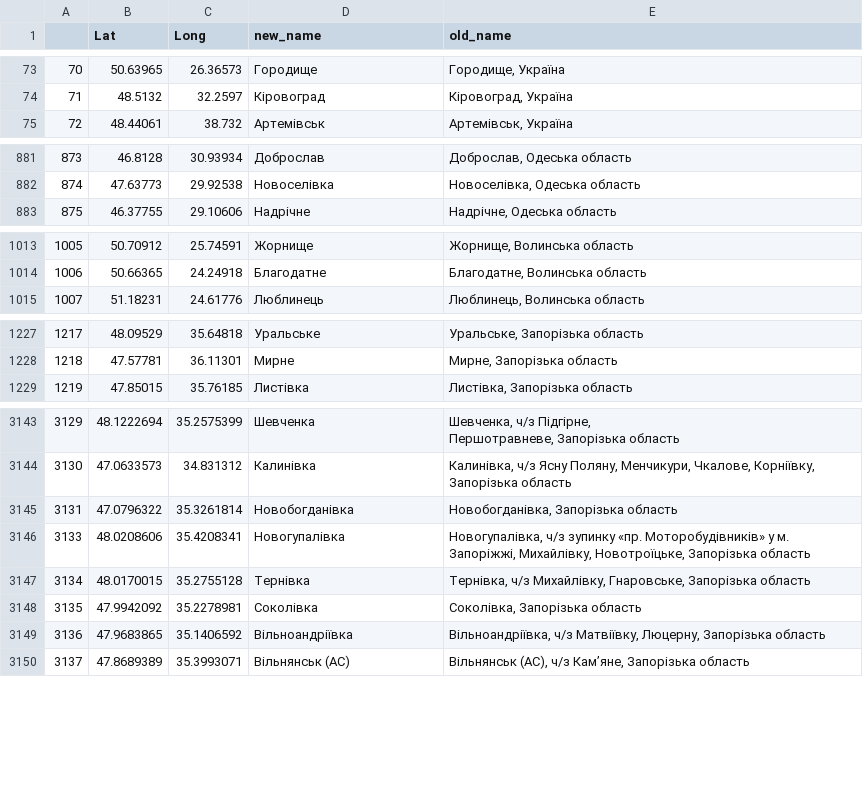
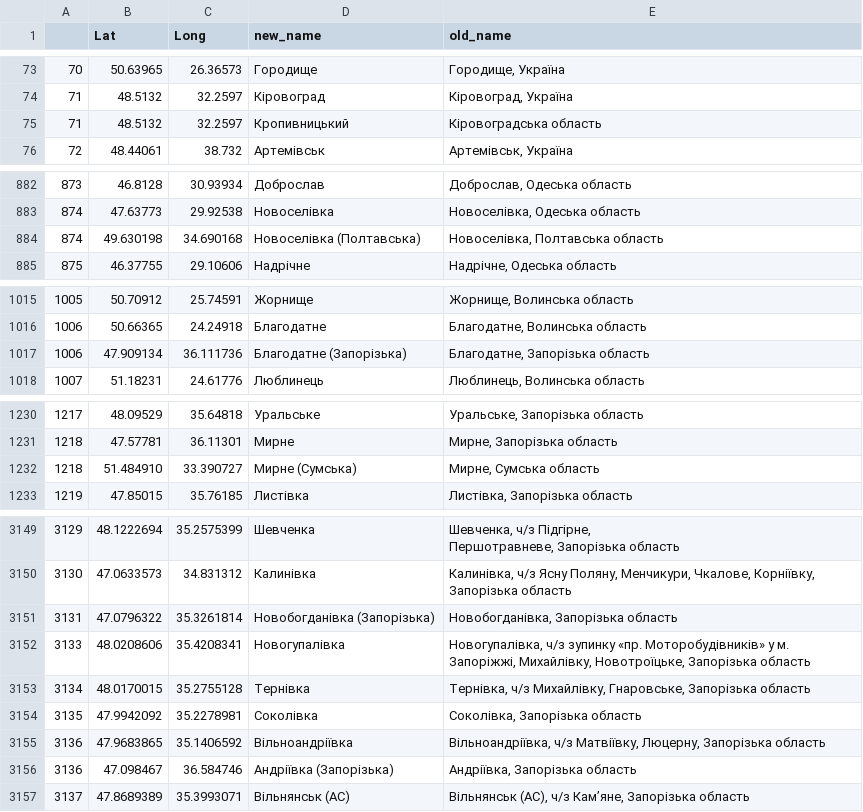
Before and after one commit to texty/bus_transit, a CSV file: data/final_coords_full_3.csv, drawn as a sheet; only a part is shown, gaps mark what is left out; the diff covers the shown part only.

```diff
--- a/data/final_coords_full_3.csv
+++ b/data/final_coords_full_3.csv
@@ -74,2 +74,3 @@
 71,48.5132,32.2597,Кіровоград,"Кіровоград, Україна"
+71,48.5132,32.2597,Кропивницький,"Кіровоградcька область"
 72,48.44061,38.732,Артемівськ,"Артемівськ, Україна"
@@ -882,2 +883,3 @@
 874,47.63773,29.92538,Новоселівка,"Новоселівка, Одеська область"
+874,49.630198,34.690168,Новоселівка (Полтавська),"Новоселівка, Полтавська область"
 875,46.37755,29.10606,Надрічне,"Надрічне, Одеська область"
@@ -1014,2 +1016,3 @@
 1006,50.66365,24.24918,Благодатне,"Благодатне, Волинська область"
+1006,47.909134, 36.111736,Благодатне (Запорізька),"Благодатне, Запорізька область"
 1007,51.18231,24.61776,Люблинець,"Люблинець, Волинська область"
@@ -1228,2 +1231,3 @@
 1218,47.57781,36.11301,Мирне,"Мирне, Запорізька область"
+1218,51.484910, 33.390727,Мирне (Сумська),"Мирне, Сумська область"
 1219,47.85015,35.76185,Листівка,"Листівка, Запорізька область"
@@ -3166,3 +3172,3 @@
 3130,47.0633573,34.831312,Калинівка,"Калинівка, ч/з Ясну Поляну, Менчикури, Чкалове, Корніївку, Запорізька область"
-3131,47.0796322,35.3261814,Новобогданівка,"Новобогданівка, Запорізька область"
+3131,47.0796322,35.3261814,Новобогданівка (Запорізька),"Новобогданівка, Запорізька область"
 3133,48.0208606,35.4208341,Новогупалівка,"Новогупалівка, ч/з зупинку «пр. Моторобудівників» у м. Запоріжжі, Михайлівку, Новотроїцьке, Запорізька область"
@@ -3171,2 +3177,3 @@
 3136,47.9683865,35.1406592,Вільноандріївка,"Вільноандріївка, ч/з Матвіївку, Люцерну, Запорізька область"
+3136,47.098467,36.584746,Андріївка (Запорізька),"Андріївка, Запорізька область"
 3137,47.8689389,35.3993071,Вільнянськ (АС),"Вільнянськ (АС), ч/з Кам’яне, Запорізька область"
```
Also changed, not shown: 6 added rows, 1 removed row and 81 edited cells elsewhere in this file, 12 other files.
